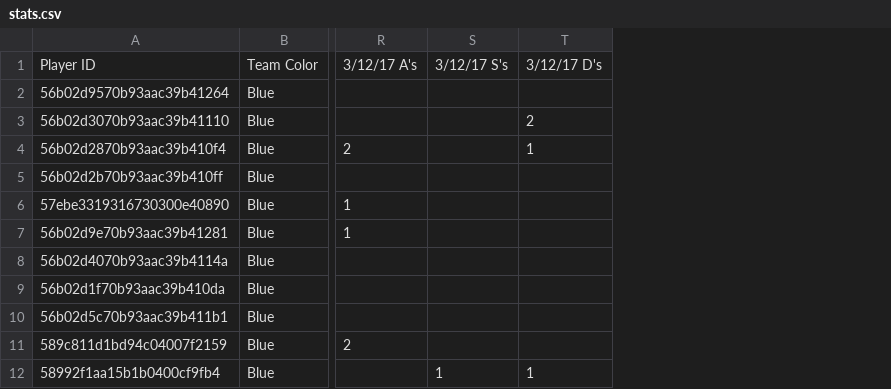
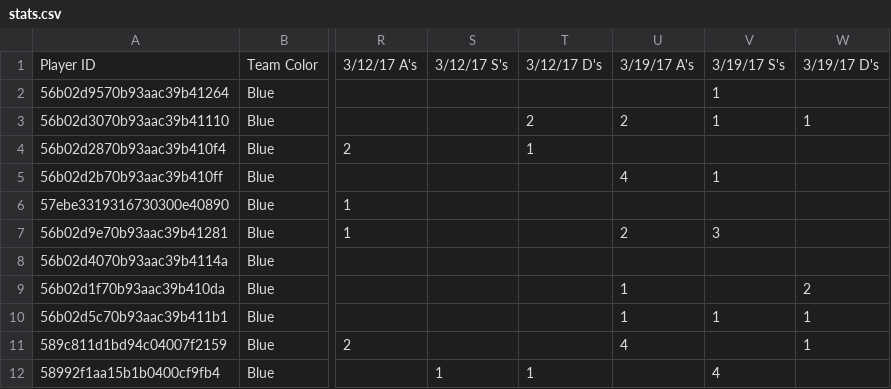
Before and after one commit to PradatiusD/sflultimate, a CSV file: public/stats.csv, drawn as a sheet; only a part is shown, gaps mark what is left out; the diff names each change by its address in the sheet, - before the commit and + after, or states it on an @@ line.

Commit message:
New stat sheets

```diff
--- a/public/stats.csv
+++ b/public/stats.csv
+column U, rows 1-11: 3/19/17 A's |  | 2 |  | 4 |  | 2 |  | 1 | 1 | 4
+column V, rows 1-12: 3/19/17 S's | 1 | 1 |  | 1 |  | 3 |  |  | 1 |  | 4
+column W, rows 1-11: 3/19/17 D's |  | 1 |  |  |  |  |  | 2 | 1 | 1
```
